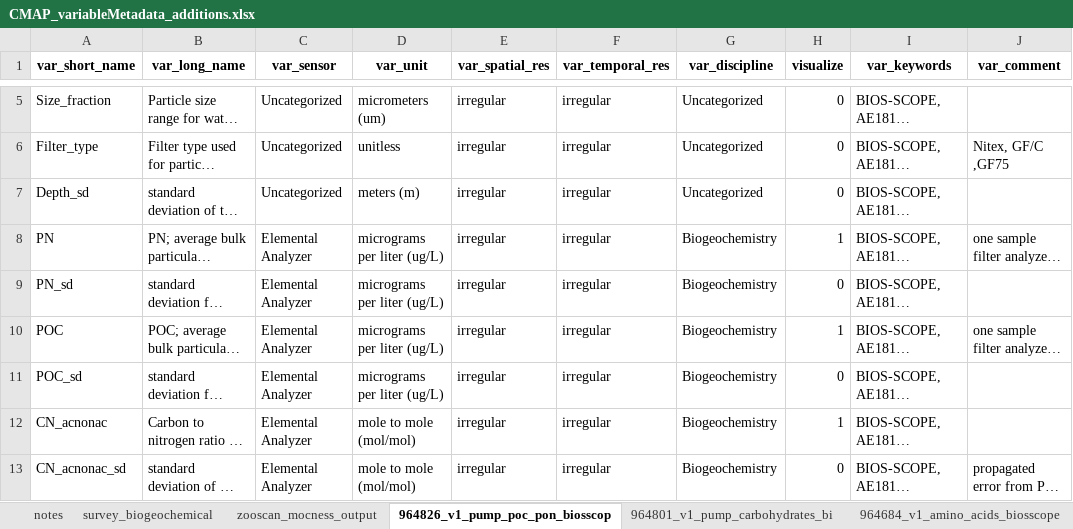
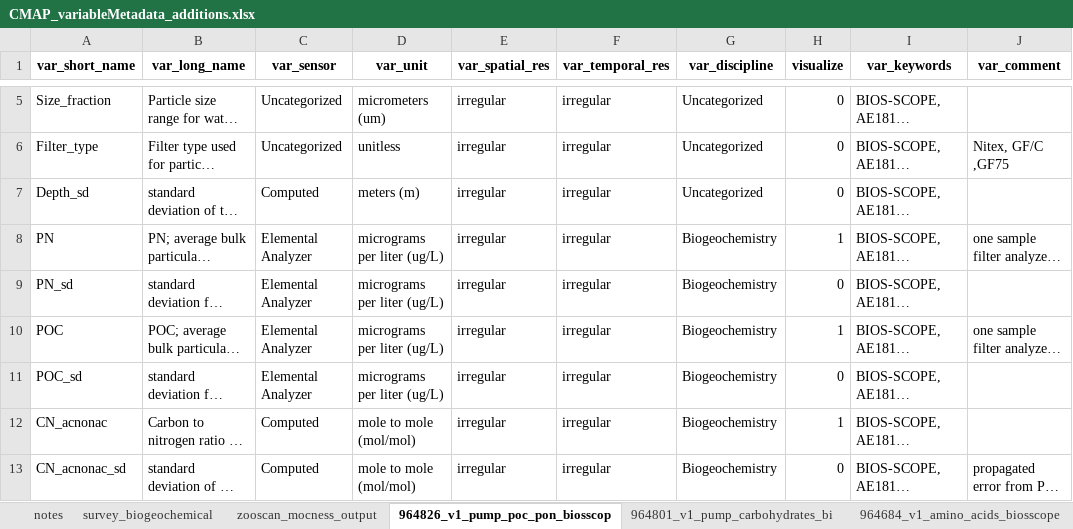
Before and after one commit to BIOS-SCOPE/BWrepos, an Excel workbook: CMAP_variableMetadata_additions.xlsx, sheet 964826_v1_pump_poc_pon_biosscop, drawn as a sheet; only a part is shown, gaps mark what is left out; long unchanged cells end in …; values as stored, in another font and other column widths than the file's, no borders; the diff names each change by its address in the sheet, - before the commit and + after, or states it on an @@ line.

```diff
--- a/CMAP_variableMetadata_additions.xlsx (sheet 964826_v1_pump_poc_pon_biosscop)
+++ b/CMAP_variableMetadata_additions.xlsx (sheet 964826_v1_pump_poc_pon_biosscop)
-C7 (var_sensor): Uncategorized
+C7 (var_sensor): Computed
-C12:C13 (var_sensor): Elemental Analyzer
+C12:C13 (var_sensor): Computed
```
Also changed, not shown: sheet survey_biogeochemical, sheet 920443_v1_biosscope_in_situ_pum, 5 other files.
